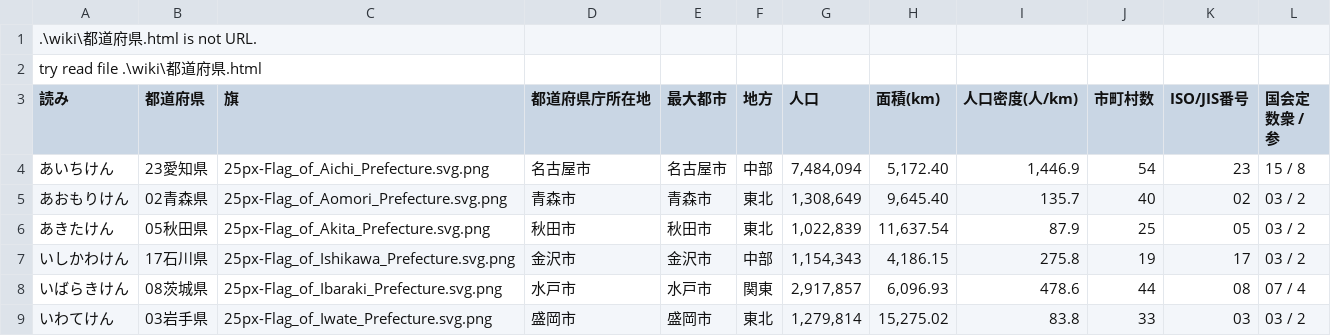
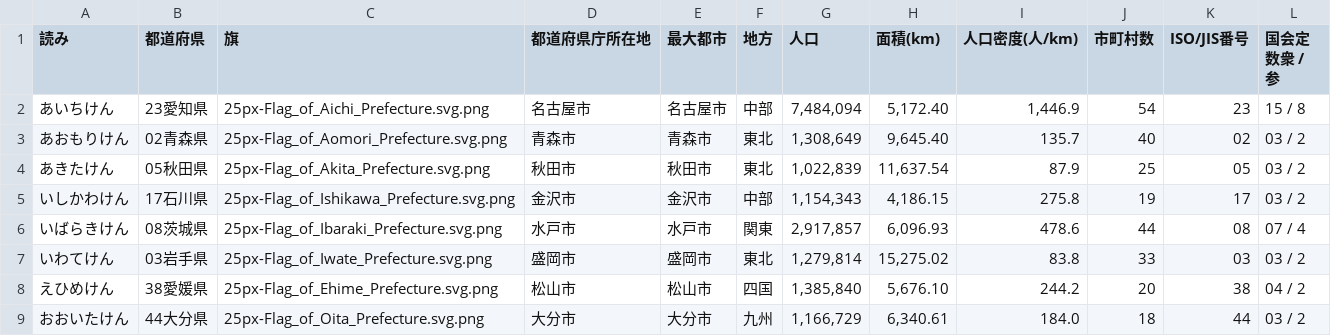
Before and after one commit to NobuyukiInoue/japan-map, a TSV file: data/todofuken_utf8.tsv, drawn as a sheet; only a part is shown; the shorter side is filled out with more unchanged rows; the diff names each change by its address in the sheet, - before the commit and + after, or states it on an @@ line.

Commit message:
modify todofuken_utf8.tsv

```diff
--- a/data/todofuken_utf8.tsv
+++ b/data/todofuken_utf8.tsv
-row 1: .\wiki\都道府県.html is not URL.
-row 2: try read file .\wiki\都道府県.html
```
